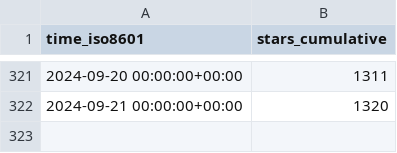
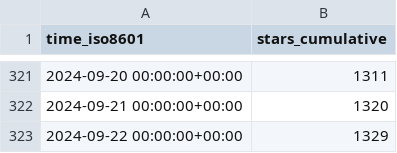
Before and after one commit to joshka/floneum, a CSV file: floneum/floneum/ghrs-data/stargazers.csv, drawn as a sheet; only a part is shown, gaps mark what is left out.

```diff
--- a/floneum/floneum/ghrs-data/stargazers.csv
+++ b/floneum/floneum/ghrs-data/stargazers.csv
@@ -322 +322,2 @@ time_iso8601,stars_cumulative
 2024-09-21 00:00:00+00:00,1320
+2024-09-22 00:00:00+00:00,1329
```
